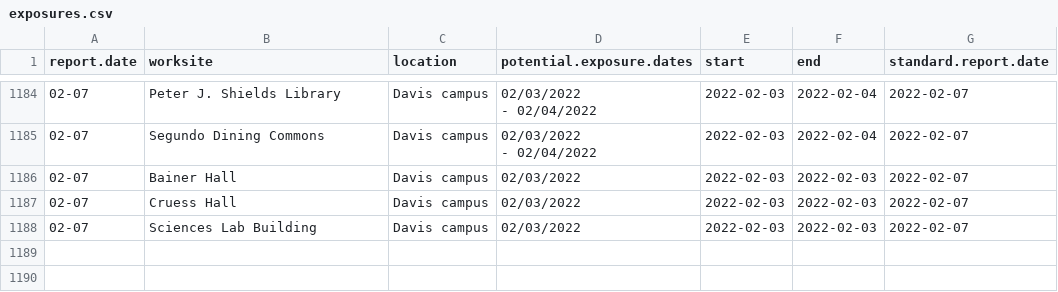
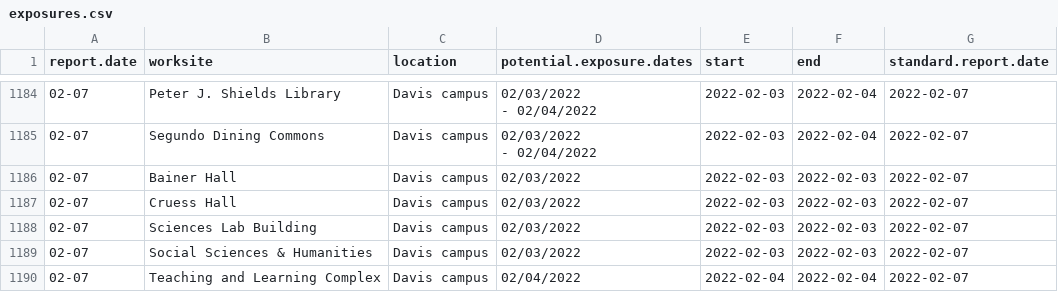
Before and after one commit to datalab-dev/covid_worksite_exposure, a CSV file: data/exposures.csv, drawn as a sheet; only a part is shown, gaps mark what is left out.

```diff
--- a/data/exposures.csv
+++ b/data/exposures.csv
@@ -1628 +1628,3 @@
 "02-07","Sciences Lab Building","Davis campus","02/03/2022","2022-02-03","2022-02-03","2022-02-07"
+"02-07","Social Sciences & Humanities","Davis campus","02/03/2022","2022-02-03","2022-02-03","2022-02-07"
+"02-07","Teaching and Learning Complex","Davis campus","02/04/2022","2022-02-04","2022-02-04","2022-02-07"
```
Also changed, not shown: data/unmatched_buildings.csv, 2 other files.
